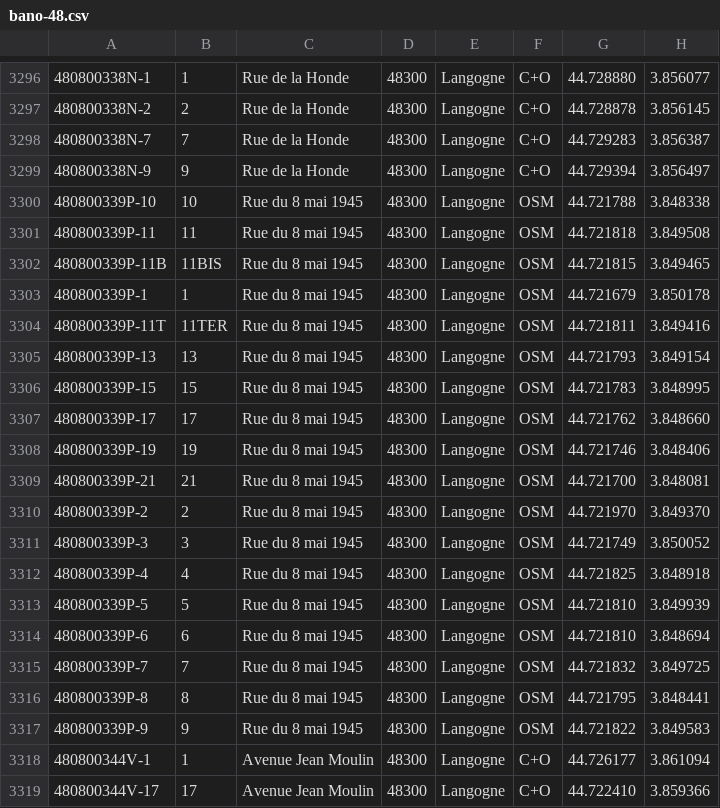
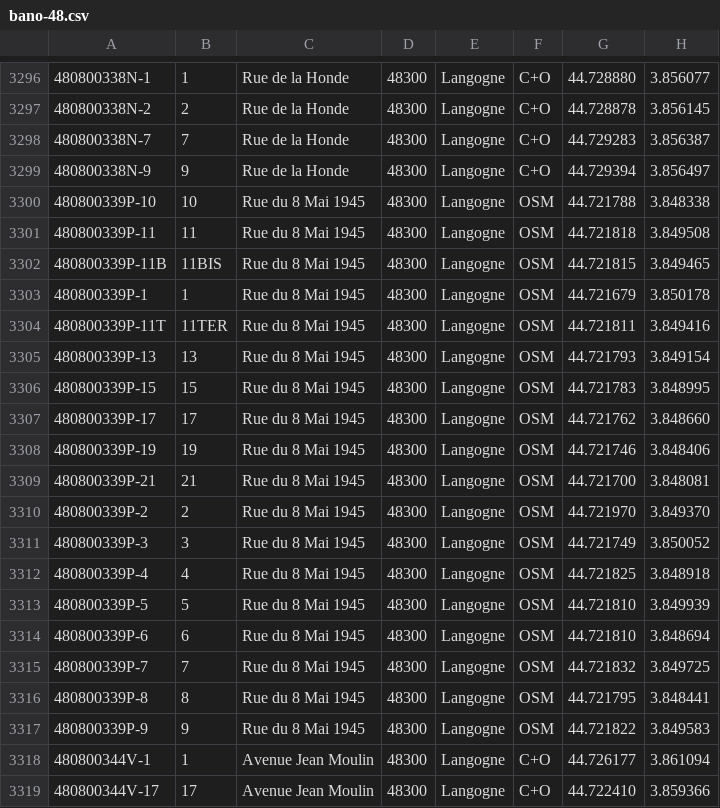
Before and after one commit to osm-fr/bano-data, a CSV file: bano-48.csv, drawn as a sheet; only a part is shown, gaps mark what is left out.

```diff
--- a/bano-48.csv
+++ b/bano-48.csv
@@ -3299,20 +3299,20 @@
 480800338N-9,9,Rue de la Honde,48300,Langogne,C+O,44.729394,3.856497
-480800339P-10,10,Rue du 8 mai 1945,48300,Langogne,OSM,44.721788,3.848338
-480800339P-11,11,Rue du 8 mai 1945,48300,Langogne,OSM,44.721818,3.849508
-480800339P-11B,11BIS,Rue du 8 mai 1945,48300,Langogne,OSM,44.721815,3.849465
-480800339P-1,1,Rue du 8 mai 1945,48300,Langogne,OSM,44.721679,3.850178
-480800339P-11T,11TER,Rue du 8 mai 1945,48300,Langogne,OSM,44.721811,3.849416
-480800339P-13,13,Rue du 8 mai 1945,48300,Langogne,OSM,44.721793,3.849154
-480800339P-15,15,Rue du 8 mai 1945,48300,Langogne,OSM,44.721783,3.848995
-480800339P-17,17,Rue du 8 mai 1945,48300,Langogne,OSM,44.721762,3.848660
-480800339P-19,19,Rue du 8 mai 1945,48300,Langogne,OSM,44.721746,3.848406
-480800339P-21,21,Rue du 8 mai 1945,48300,Langogne,OSM,44.721700,3.848081
-480800339P-2,2,Rue du 8 mai 1945,48300,Langogne,OSM,44.721970,3.849370
-480800339P-3,3,Rue du 8 mai 1945,48300,Langogne,OSM,44.721749,3.850052
-480800339P-4,4,Rue du 8 mai 1945,48300,Langogne,OSM,44.721825,3.848918
-480800339P-5,5,Rue du 8 mai 1945,48300,Langogne,OSM,44.721810,3.849939
-480800339P-6,6,Rue du 8 mai 1945,48300,Langogne,OSM,44.721810,3.848694
-480800339P-7,7,Rue du 8 mai 1945,48300,Langogne,OSM,44.721832,3.849725
-480800339P-8,8,Rue du 8 mai 1945,48300,Langogne,OSM,44.721795,3.848441
-480800339P-9,9,Rue du 8 mai 1945,48300,Langogne,OSM,44.721822,3.849583
+480800339P-10,10,Rue du 8 Mai 1945,48300,Langogne,OSM,44.721788,3.848338
+480800339P-11,11,Rue du 8 Mai 1945,48300,Langogne,OSM,44.721818,3.849508
+480800339P-11B,11BIS,Rue du 8 Mai 1945,48300,Langogne,OSM,44.721815,3.849465
+480800339P-1,1,Rue du 8 Mai 1945,48300,Langogne,OSM,44.721679,3.850178
+480800339P-11T,11TER,Rue du 8 Mai 1945,48300,Langogne,OSM,44.721811,3.849416
+480800339P-13,13,Rue du 8 Mai 1945,48300,Langogne,OSM,44.721793,3.849154
+480800339P-15,15,Rue du 8 Mai 1945,48300,Langogne,OSM,44.721783,3.848995
+480800339P-17,17,Rue du 8 Mai 1945,48300,Langogne,OSM,44.721762,3.848660
+480800339P-19,19,Rue du 8 Mai 1945,48300,Langogne,OSM,44.721746,3.848406
+480800339P-21,21,Rue du 8 Mai 1945,48300,Langogne,OSM,44.721700,3.848081
+480800339P-2,2,Rue du 8 Mai 1945,48300,Langogne,OSM,44.721970,3.849370
+480800339P-3,3,Rue du 8 Mai 1945,48300,Langogne,OSM,44.721749,3.850052
+480800339P-4,4,Rue du 8 Mai 1945,48300,Langogne,OSM,44.721825,3.848918
+480800339P-5,5,Rue du 8 Mai 1945,48300,Langogne,OSM,44.721810,3.849939
+480800339P-6,6,Rue du 8 Mai 1945,48300,Langogne,OSM,44.721810,3.848694
+480800339P-7,7,Rue du 8 Mai 1945,48300,Langogne,OSM,44.721832,3.849725
+480800339P-8,8,Rue du 8 Mai 1945,48300,Langogne,OSM,44.721795,3.848441
+480800339P-9,9,Rue du 8 Mai 1945,48300,Langogne,OSM,44.721822,3.849583
 480800344V-1,1,Avenue Jean Moulin,48300,Langogne,C+O,44.726177,3.861094
```
Also changed, not shown: bano-05.csv, 11 other files.
